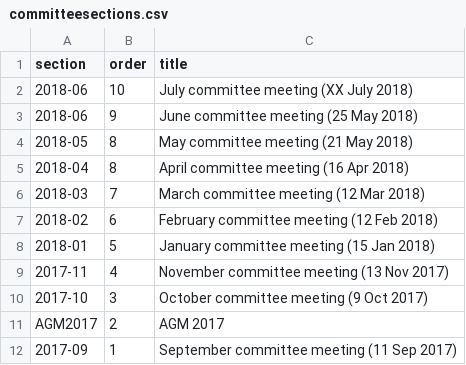
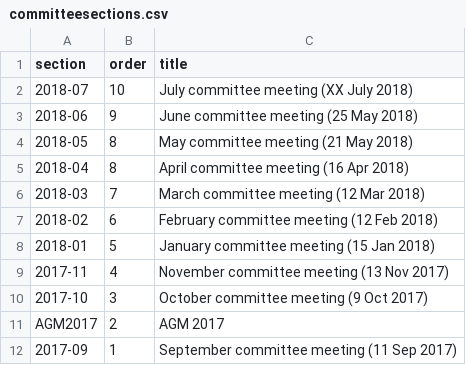
Before and after one commit to Pam-BYFC/BYFC.github.io, a CSV file: _data/committeesections.csv, drawn as a sheet.

Commit message:
Corrected July meeting info

```diff
--- a/_data/committeesections.csv
+++ b/_data/committeesections.csv
@@ -1,3 +1,3 @@
 section,order,title
-2018-06,10,July committee meeting (XX July 2018)
+2018-07,10,July committee meeting (XX July 2018)
 2018-06,9,June committee meeting (25 May 2018)
```
